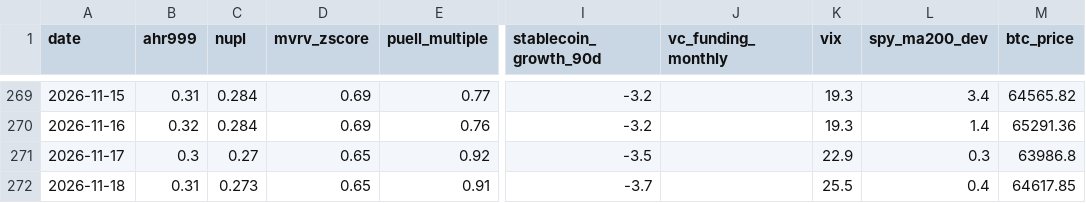
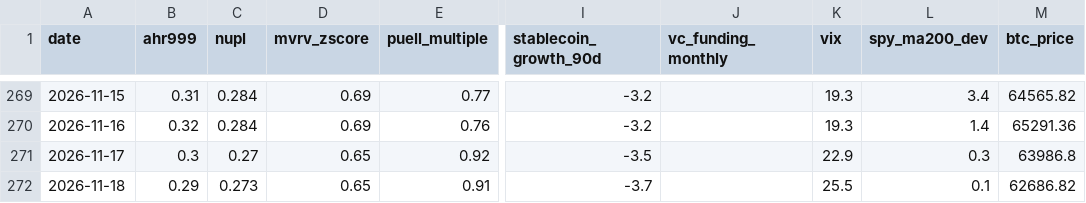
Before and after one commit to June911/personal-site, a CSV file: indicators/history.csv, drawn as a sheet; only a part is shown, gaps mark what is left out; the diff names each change by its address in the sheet, - before the commit and + after, or states it on an @@ line.

```diff
--- a/indicators/history.csv
+++ b/indicators/history.csv
-B272 (ahr999): 0.31
+B272 (ahr999): 0.29
-L272 (spy_ma200_dev): 0.4
+L272 (spy_ma200_dev): 0.1
-M272 (btc_price): 64617.85
+M272 (btc_price): 62686.82
```
Also changed, not shown: 1 other file.
